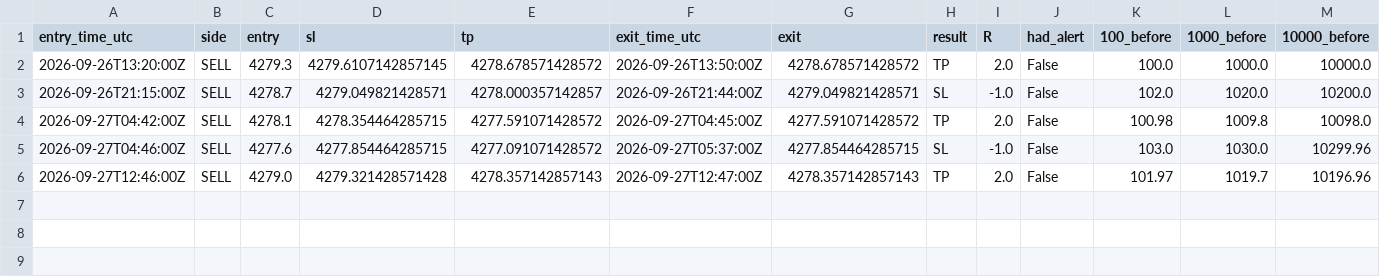
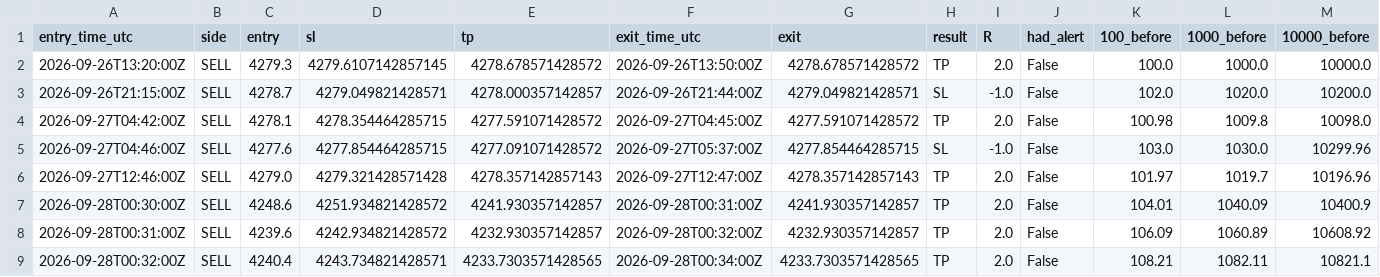
Before and after one commit to VybeEdge/paxg-orb-monitor2, a CSV file: trades_log.csv, drawn as a sheet; only a part is shown; rows hold the shown columns only; the diff names each change by its address in the sheet, - before the commit and + after, or states it on an @@ line.

```diff
--- a/trades_log.csv
+++ b/trades_log.csv
+row 7: 2026-09-28T00:30:00Z | SELL | 4248.6 | 4251.934821428572 | 4241.930357142857 | 2026-09-28T00:31:00Z | 4241.930357142857 | TP | 2.0 | False | 104.01 | 1040.09 | 10400.9
+row 8: 2026-09-28T00:31:00Z | SELL | 4239.6 | 4242.934821428572 | 4232.930357142857 | 2026-09-28T00:32:00Z | 4232.930357142857 | TP | 2.0 | False | 106.09 | 1060.89 | 10608.92
+row 9: 2026-09-28T00:32:00Z | SELL | 4240.4 | 4243.734821428571 | 4233.7303571428565 | 2026-09-28T00:34:00Z | 4233.7303571428565 | TP | 2.0 | False | 108.21 | 1082.11 | 10821.1
```
Also changed, not shown: 4 other files.
